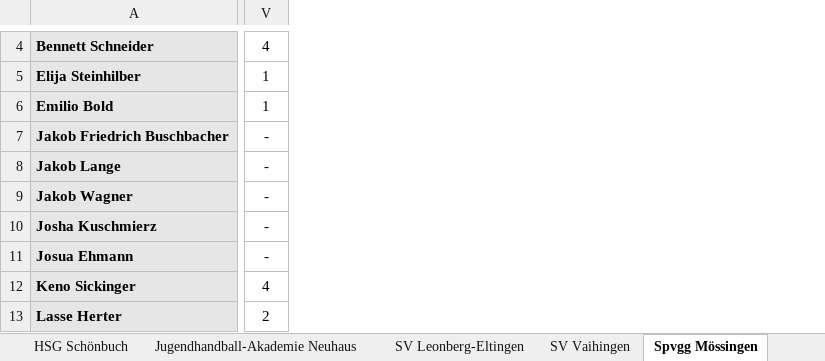
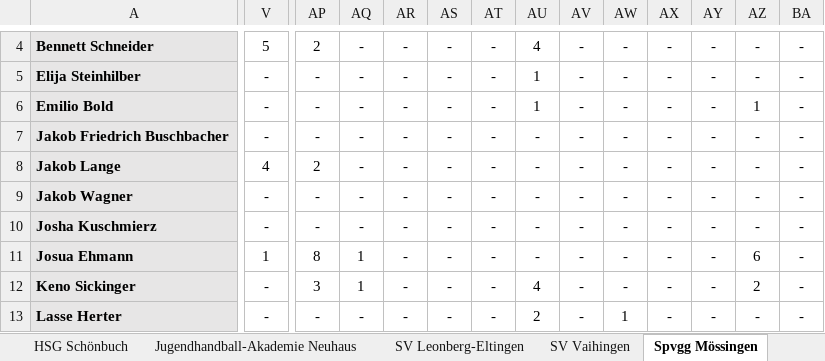
Before and after one commit to UlrichFrank/handballnet_crawler, an Excel workbook: handball_players_report.xlsx, sheet Spvgg Mössingen, drawn as a sheet; only a part is shown, gaps mark what is left out; values as stored, in another font and other column widths than the file's, no borders; the diff covers the shown part only; the diff names each change by its address in the sheet, - before the commit and + after, or states it on an @@ line.

```diff
--- a/handball_players_report.xlsx (sheet Spvgg Mössingen)
+++ b/handball_players_report.xlsx (sheet Spvgg Mössingen)
+column AP, rows 4-13: 2 | - | - | - | 2 | - | - | 8 | 3 | -
+column AQ, rows 4-13: - | - | - | - | - | - | - | 1 | 1 | -
+column AR, rows 4-13: all -
+column AS, rows 4-13: all -
+column AT, rows 4-13: all -
+column AU, rows 4-13: 4 | 1 | 1 | - | - | - | - | - | 4 | 2
+column AV, rows 4-13: all -
+column AW, rows 4-13: - | - | - | - | - | - | - | - | - | 1
+column AX, rows 4-13: all -
+column AY, rows 4-13: all -
+column AZ, rows 4-13: - | - | 1 | - | - | - | - | 6 | 2 | -
+column BA, rows 4-13: all -
-V4: 4
+V4: 5
-V5:V6: 1
+V5:V6: -
-V8: -
+V8: 4
-V11: -
+V11: 1
-V12: 4
+V12: -
-V13: 2
+V13: -
```
Also changed, not shown: 1 added row, 3 added columns and 81 edited cells elsewhere in this sheet, sheet SV Leonberg-Eltingen, sheet Jugendhandball-Akademie Neuhaus, sheet DJK Singen, sheet Team Stuttgart, sheet HSG Konstanz, sheet HSG Böblingen-Sindelfingen, 3 more sheets, 11 other files.
